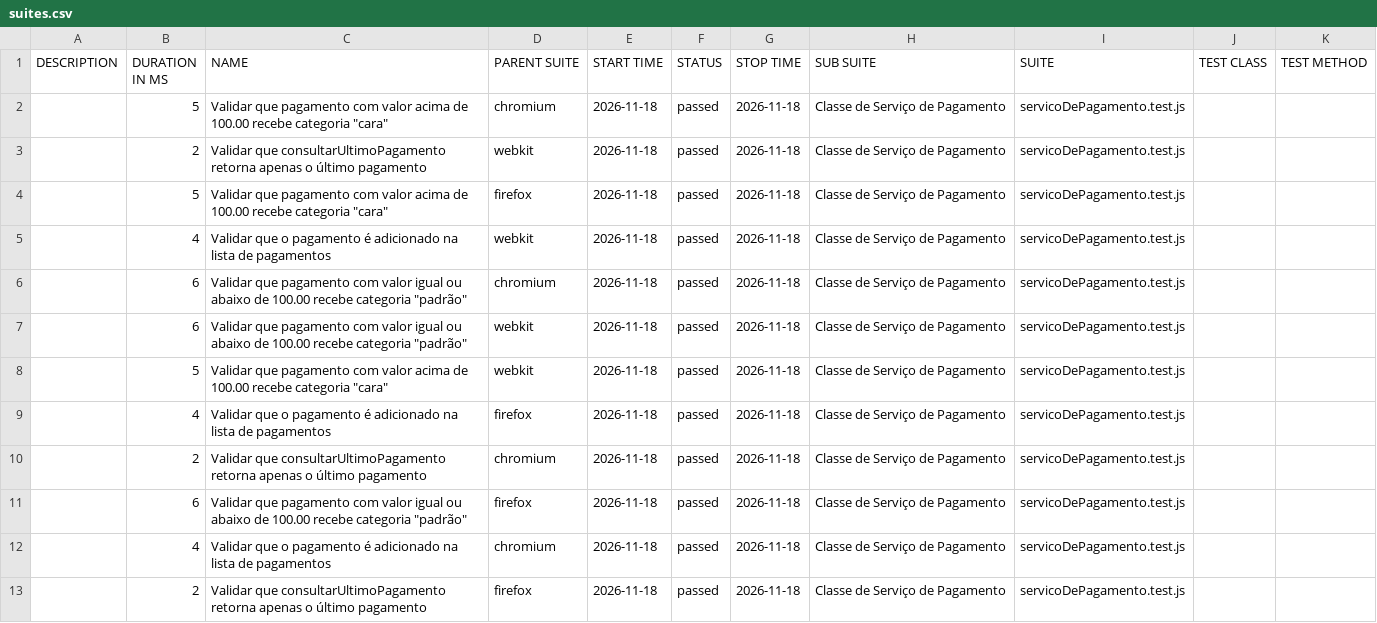
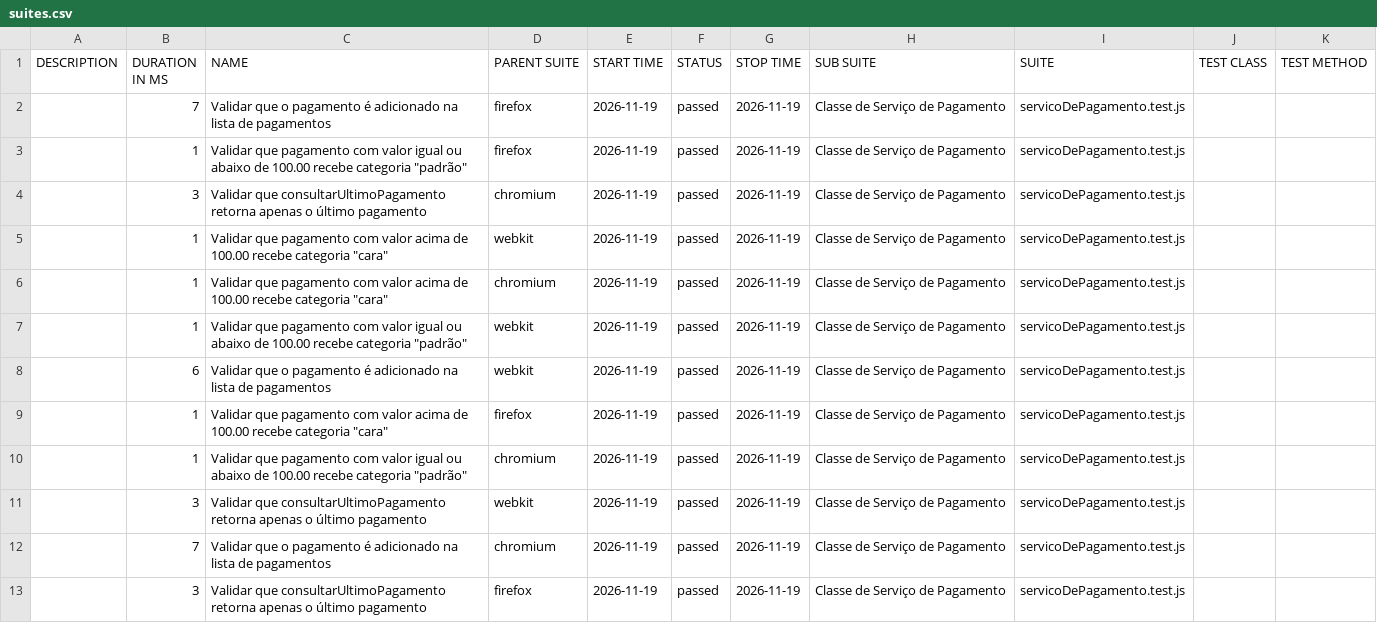
Before and after one commit to Pattyd08/trabalho-conclusao-ci, a CSV file: deploy/data/suites.csv, drawn as a sheet.

Commit message:
deploy: 3a88e52776d48c73abc2d0bb24ecb81035bb7684

```diff
--- a/deploy/data/suites.csv
+++ b/deploy/data/suites.csv
@@ -1,13 +1,13 @@
 "DESCRIPTION","DURATION IN MS","NAME","PARENT SUITE","START TIME","STATUS","STOP TIME","SUB SUITE","SUITE","TEST CLASS","TEST METHOD"
-"","5","Validar que pagamento com valor acima de 100.00 recebe categoria ""cara""","chromium","2026-11-18","passed","2026-11-18","Classe de Serviço de Pagamento","servicoDePagamento.test.js","",""
-"","2","Validar que consultarUltimoPagamento retorna apenas o último pagamento","webkit","2026-11-18","passed","2026-11-18","Classe de Serviço de Pagamento","servicoDePagamento.test.js","",""
-"","5","Validar que pagamento com valor acima de 100.00 recebe categoria ""cara""","firefox","2026-11-18","passed","2026-11-18","Classe de Serviço de Pagamento","servicoDePagamento.test.js","",""
-"","4","Validar que o pagamento é adicionado na lista de pagamentos","webkit","2026-11-18","passed","2026-11-18","Classe de Serviço de Pagamento","servicoDePagamento.test.js","",""
-"","6","Validar que pagamento com valor igual ou abaixo de 100.00 recebe categoria ""padrão""","chromium","2026-11-18","passed","2026-11-18","Classe de Serviço de Pagamento","servicoDePagamento.test.js","",""
-"","6","Validar que pagamento com valor igual ou abaixo de 100.00 recebe categoria ""padrão""","webkit","2026-11-18","passed","2026-11-18","Classe de Serviço de Pagamento","servicoDePagamento.test.js","",""
-"","5","Validar que pagamento com valor acima de 100.00 recebe categoria ""cara""","webkit","2026-11-18","passed","2026-11-18","Classe de Serviço de Pagamento","servicoDePagamento.test.js","",""
-"","4","Validar que o pagamento é adicionado na lista de pagamentos","firefox","2026-11-18","passed","2026-11-18","Classe de Serviço de Pagamento","servicoDePagamento.test.js","",""
-"","2","Validar que consultarUltimoPagamento retorna apenas o último pagamento","chromium","2026-11-18","passed","2026-11-18","Classe de Serviço de Pagamento","servicoDePagamento.test.js","",""
-"","6","Validar que pagamento com valor igual ou abaixo de 100.00 recebe categoria ""padrão""","firefox","2026-11-18","passed","2026-11-18","Classe de Serviço de Pagamento","servicoDePagamento.test.js","",""
-"","4","Validar que o pagamento é adicionado na lista de pagamentos","chromium","2026-11-18","passed","2026-11-18","Classe de Serviço de Pagamento","servicoDePagamento.test.js","",""
-"","2","Validar que consultarUltimoPagamento retorna apenas o último pagamento","firefox","2026-11-18","passed","2026-11-18","Classe de Serviço de Pagamento","servicoDePagamento.test.js","",""
+"","7","Validar que o pagamento é adicionado na lista de pagamentos","firefox","2026-11-19","passed","2026-11-19","Classe de Serviço de Pagamento","servicoDePagamento.test.js","",""
+"","1","Validar que pagamento com valor igual ou abaixo de 100.00 recebe categoria ""padrão""","firefox","2026-11-19","passed","2026-11-19","Classe de Serviço de Pagamento","servicoDePagamento.test.js","",""
+"","3","Validar que consultarUltimoPagamento retorna apenas o último pagamento","chromium","2026-11-19","passed","2026-11-19","Classe de Serviço de Pagamento","servicoDePagamento.test.js","",""
+"","1","Validar que pagamento com valor acima de 100.00 recebe categoria ""cara""","webkit","2026-11-19","passed","2026-11-19","Classe de Serviço de Pagamento","servicoDePagamento.test.js","",""
+"","1","Validar que pagamento com valor acima de 100.00 recebe categoria ""cara""","chromium","2026-11-19","passed","2026-11-19","Classe de Serviço de Pagamento","servicoDePagamento.test.js","",""
+"","1","Validar que pagamento com valor igual ou abaixo de 100.00 recebe categoria ""padrão""","webkit","2026-11-19","passed","2026-11-19","Classe de Serviço de Pagamento","servicoDePagamento.test.js","",""
+"","6","Validar que o pagamento é adicionado na lista de pagamentos","webkit","2026-11-19","passed","2026-11-19","Classe de Serviço de Pagamento","servicoDePagamento.test.js","",""
+"","1","Validar que pagamento com valor acima de 100.00 recebe categoria ""cara""","firefox","2026-11-19","passed","2026-11-19","Classe de Serviço de Pagamento","servicoDePagamento.test.js","",""
+"","1","Validar que pagamento com valor igual ou abaixo de 100.00 recebe categoria ""padrão""","chromium","2026-11-19","passed","2026-11-19","Classe de Serviço de Pagamento","servicoDePagamento.test.js","",""
+"","3","Validar que consultarUltimoPagamento retorna apenas o último pagamento","webkit","2026-11-19","passed","2026-11-19","Classe de Serviço de Pagamento","servicoDePagamento.test.js","",""
+"","7","Validar que o pagamento é adicionado na lista de pagamentos","chromium","2026-11-19","passed","2026-11-19","Classe de Serviço de Pagamento","servicoDePagamento.test.js","",""
+"","3","Validar que consultarUltimoPagamento retorna apenas o último pagamento","firefox","2026-11-19","passed","2026-11-19","Classe de Serviço de Pagamento","servicoDePagamento.test.js","",""
```
Also changed, not shown: 46 other files.
